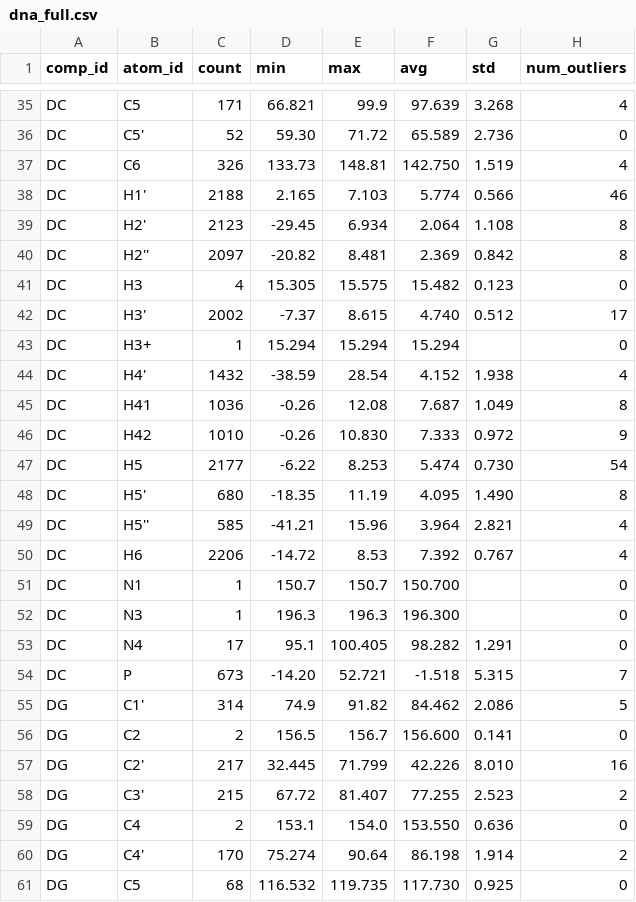
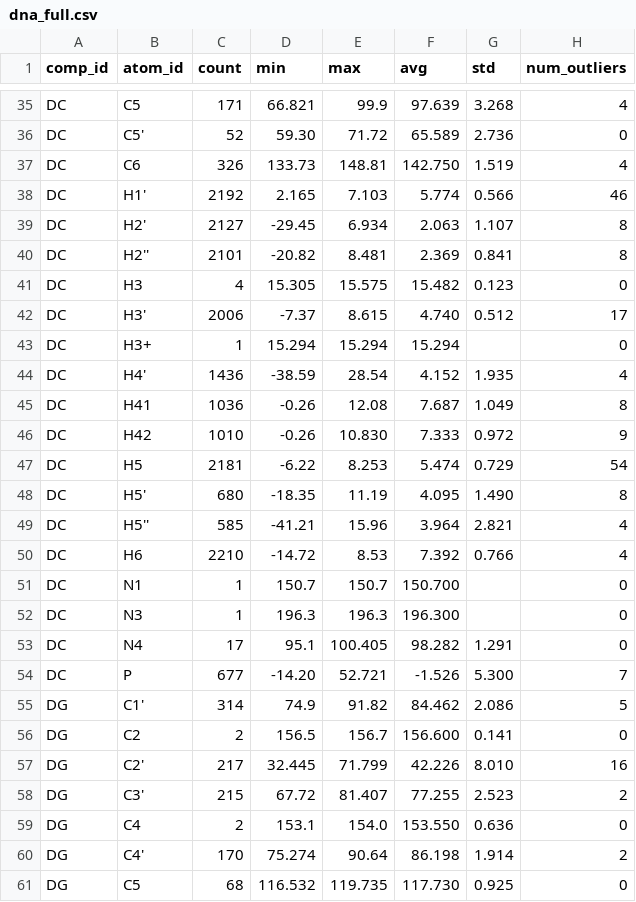
Before and after one commit to wwPDB/py-wwpdb_utils_nmr, a CSV file: wwpdb/utils/nmr/bmrb_cs_stat/dna_full.csv, drawn as a sheet; only a part is shown, gaps mark what is left out; the diff covers the shown part only.

```diff
--- a/wwpdb/utils/nmr/bmrb_cs_stat/dna_full.csv
+++ b/wwpdb/utils/nmr/bmrb_cs_stat/dna_full.csv
@@ -37,15 +37,15 @@ DC,C5',52,59.30,71.72,65.589,2.736,0
 DC,C6,326,133.73,148.81,142.750,1.519,4
-DC,H1',2188,2.165,7.103,5.774,0.566,46
-DC,H2',2123,-29.45,6.934,2.064,1.108,8
-DC,H2'',2097,-20.82,8.481,2.369,0.842,8
+DC,H1',2192,2.165,7.103,5.774,0.566,46
+DC,H2',2127,-29.45,6.934,2.063,1.107,8
+DC,H2'',2101,-20.82,8.481,2.369,0.841,8
 DC,H3,4,15.305,15.575,15.482,0.123,0
-DC,H3',2002,-7.37,8.615,4.740,0.512,17
+DC,H3',2006,-7.37,8.615,4.740,0.512,17
 DC,H3+,1,15.294,15.294,15.294,,0
-DC,H4',1432,-38.59,28.54,4.152,1.938,4
+DC,H4',1436,-38.59,28.54,4.152,1.935,4
 DC,H41,1036,-0.26,12.08,7.687,1.049,8
 DC,H42,1010,-0.26,10.830,7.333,0.972,9
-DC,H5,2177,-6.22,8.253,5.474,0.730,54
+DC,H5,2181,-6.22,8.253,5.474,0.729,54
 DC,H5',680,-18.35,11.19,4.095,1.490,8
 DC,H5'',585,-41.21,15.96,3.964,2.821,4
-DC,H6,2206,-14.72,8.53,7.392,0.767,4
+DC,H6,2210,-14.72,8.53,7.392,0.766,4
 DC,N1,1,150.7,150.7,150.700,,0
@@ -53,3 +53,3 @@ DC,N3,1,196.3,196.3,196.300,,0
 DC,N4,17,95.1,100.405,98.282,1.291,0
-DC,P,673,-14.20,52.721,-1.518,5.315,7
+DC,P,677,-14.20,52.721,-1.526,5.300,7
 DG,C1',314,74.9,91.82,84.462,2.086,5
```
Also changed, not shown: 11 edited cells elsewhere in this file, wwpdb/utils/nmr/bmrb_cs_stat/aa_filt.csv, wwpdb/utils/nmr/bmrb_cs_stat/aa_full.csv, 11 other files.
